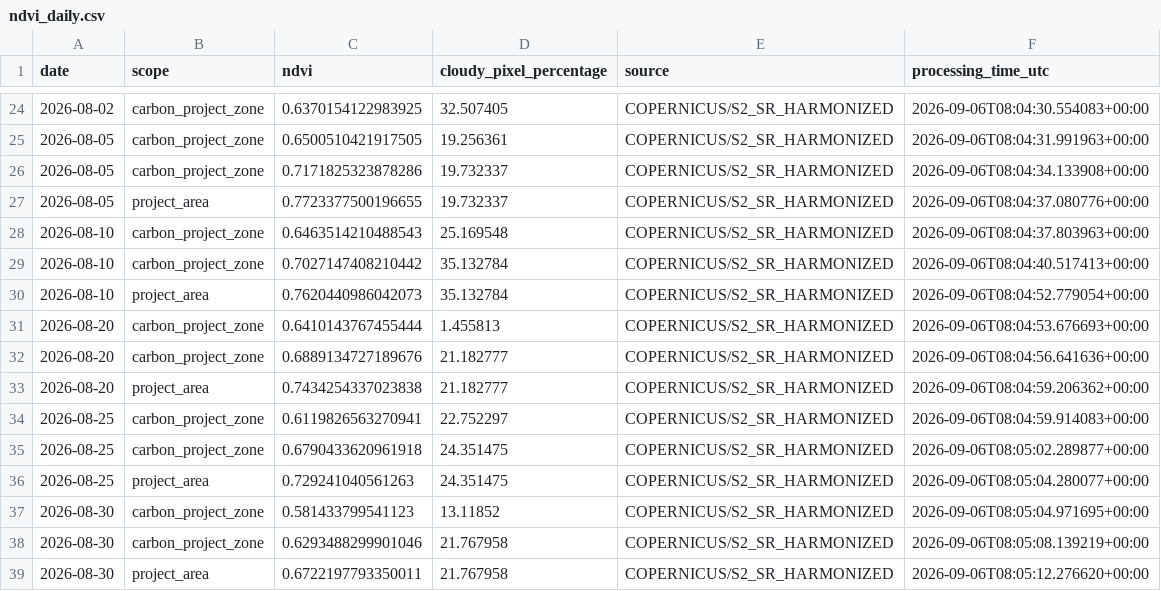
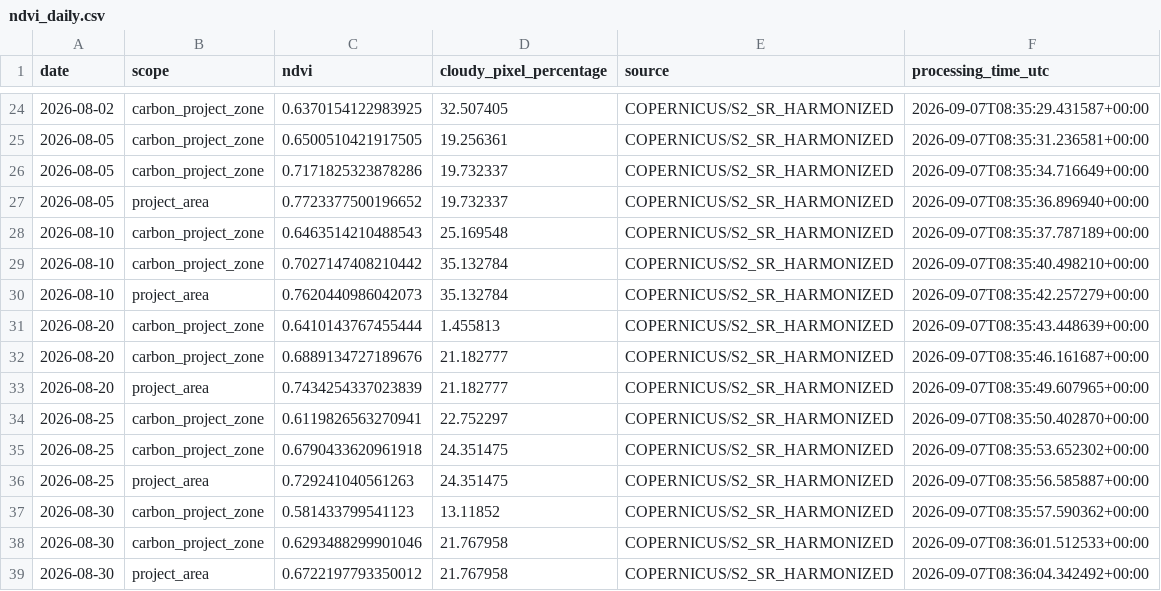
Before and after one commit to datoeltoel/serpro-climate-carbon-monitoring, a CSV file: data/processed/climate/vegetation/ndvi_daily.csv, drawn as a sheet; only a part is shown, gaps mark what is left out; the diff covers the shown part only.

```diff
--- a/data/processed/climate/vegetation/ndvi_daily.csv
+++ b/data/processed/climate/vegetation/ndvi_daily.csv
@@ -24,16 +24,16 @@ date,scope,ndvi,cloudy_pixel_percentage,source,processing_time_utc
-2026-08-02,carbon_project_zone,0.6370154122983925,32.507405,COPERNICUS/S2_SR_HARMONIZED,2026-09-06T08:04:30.554083+00:00
-2026-08-05,carbon_project_zone,0.6500510421917505,19.256361,COPERNICUS/S2_SR_HARMONIZED,2026-09-06T08:04:31.991963+00:00
-2026-08-05,carbon_project_zone,0.7171825323878286,19.732337,COPERNICUS/S2_SR_HARMONIZED,2026-09-06T08:04:34.133908+00:00
-2026-08-05,project_area,0.7723377500196655,19.732337,COPERNICUS/S2_SR_HARMONIZED,2026-09-06T08:04:37.080776+00:00
-2026-08-10,carbon_project_zone,0.6463514210488543,25.169548,COPERNICUS/S2_SR_HARMONIZED,2026-09-06T08:04:37.803963+00:00
-2026-08-10,carbon_project_zone,0.7027147408210442,35.132784,COPERNICUS/S2_SR_HARMONIZED,2026-09-06T08:04:40.517413+00:00
-2026-08-10,project_area,0.7620440986042073,35.132784,COPERNICUS/S2_SR_HARMONIZED,2026-09-06T08:04:52.779054+00:00
-2026-08-20,carbon_project_zone,0.6410143767455444,1.455813,COPERNICUS/S2_SR_HARMONIZED,2026-09-06T08:04:53.676693+00:00
-2026-08-20,carbon_project_zone,0.6889134727189676,21.182777,COPERNICUS/S2_SR_HARMONIZED,2026-09-06T08:04:56.641636+00:00
-2026-08-20,project_area,0.7434254337023838,21.182777,COPERNICUS/S2_SR_HARMONIZED,2026-09-06T08:04:59.206362+00:00
-2026-08-25,carbon_project_zone,0.6119826563270941,22.752297,COPERNICUS/S2_SR_HARMONIZED,2026-09-06T08:04:59.914083+00:00
-2026-08-25,carbon_project_zone,0.6790433620961918,24.351475,COPERNICUS/S2_SR_HARMONIZED,2026-09-06T08:05:02.289877+00:00
-2026-08-25,project_area,0.729241040561263,24.351475,COPERNICUS/S2_SR_HARMONIZED,2026-09-06T08:05:04.280077+00:00
-2026-08-30,carbon_project_zone,0.581433799541123,13.11852,COPERNICUS/S2_SR_HARMONIZED,2026-09-06T08:05:04.971695+00:00
-2026-08-30,carbon_project_zone,0.6293488299901046,21.767958,COPERNICUS/S2_SR_HARMONIZED,2026-09-06T08:05:08.139219+00:00
-2026-08-30,project_area,0.6722197793350011,21.767958,COPERNICUS/S2_SR_HARMONIZED,2026-09-06T08:05:12.276620+00:00
+2026-08-02,carbon_project_zone,0.6370154122983925,32.507405,COPERNICUS/S2_SR_HARMONIZED,2026-09-07T08:35:29.431587+00:00
+2026-08-05,carbon_project_zone,0.6500510421917505,19.256361,COPERNICUS/S2_SR_HARMONIZED,2026-09-07T08:35:31.236581+00:00
+2026-08-05,carbon_project_zone,0.7171825323878286,19.732337,COPERNICUS/S2_SR_HARMONIZED,2026-09-07T08:35:34.716649+00:00
+2026-08-05,project_area,0.7723377500196652,19.732337,COPERNICUS/S2_SR_HARMONIZED,2026-09-07T08:35:36.896940+00:00
+2026-08-10,carbon_project_zone,0.6463514210488543,25.169548,COPERNICUS/S2_SR_HARMONIZED,2026-09-07T08:35:37.787189+00:00
+2026-08-10,carbon_project_zone,0.7027147408210442,35.132784,COPERNICUS/S2_SR_HARMONIZED,2026-09-07T08:35:40.498210+00:00
+2026-08-10,project_area,0.7620440986042073,35.132784,COPERNICUS/S2_SR_HARMONIZED,2026-09-07T08:35:42.257279+00:00
+2026-08-20,carbon_project_zone,0.6410143767455444,1.455813,COPERNICUS/S2_SR_HARMONIZED,2026-09-07T08:35:43.448639+00:00
+2026-08-20,carbon_project_zone,0.6889134727189676,21.182777,COPERNICUS/S2_SR_HARMONIZED,2026-09-07T08:35:46.161687+00:00
+2026-08-20,project_area,0.7434254337023839,21.182777,COPERNICUS/S2_SR_HARMONIZED,2026-09-07T08:35:49.607965+00:00
+2026-08-25,carbon_project_zone,0.6119826563270941,22.752297,COPERNICUS/S2_SR_HARMONIZED,2026-09-07T08:35:50.402870+00:00
+2026-08-25,carbon_project_zone,0.6790433620961918,24.351475,COPERNICUS/S2_SR_HARMONIZED,2026-09-07T08:35:53.652302+00:00
+2026-08-25,project_area,0.729241040561263,24.351475,COPERNICUS/S2_SR_HARMONIZED,2026-09-07T08:35:56.585887+00:00
+2026-08-30,carbon_project_zone,0.581433799541123,13.11852,COPERNICUS/S2_SR_HARMONIZED,2026-09-07T08:35:57.590362+00:00
+2026-08-30,carbon_project_zone,0.6293488299901046,21.767958,COPERNICUS/S2_SR_HARMONIZED,2026-09-07T08:36:01.512533+00:00
+2026-08-30,project_area,0.6722197793350012,21.767958,COPERNICUS/S2_SR_HARMONIZED,2026-09-07T08:36:04.342492+00:00
```
Also changed, not shown: 32 edited cells elsewhere in this file.
